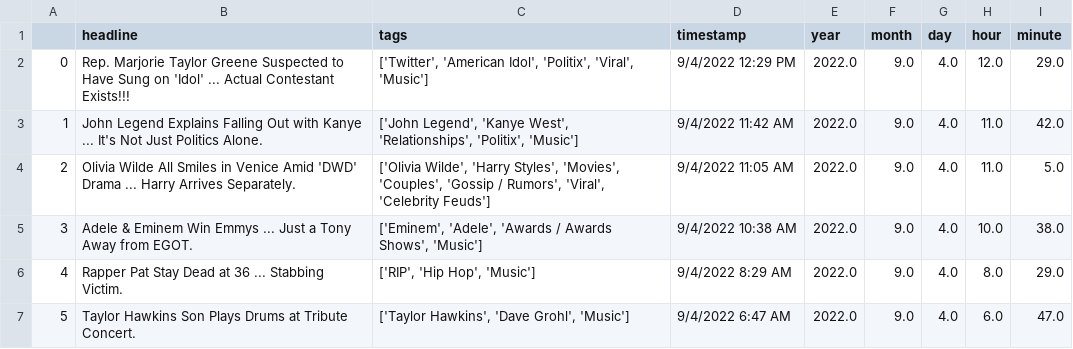
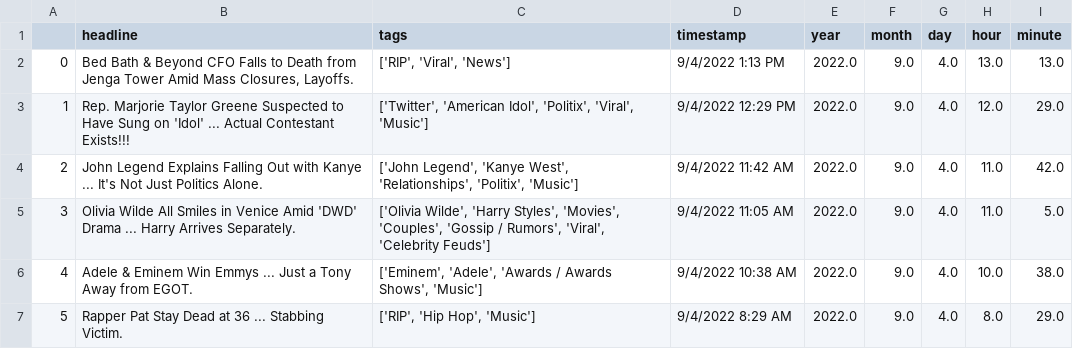
Before and after one commit to obverter/poetrybingo, a CSV file: headlines.csv, drawn as a sheet; only a part is shown; the shorter side is filled out with more unchanged rows; addresses are those after the commit; the diff names each change by its address in the sheet, - before the commit and + after, or states it on an @@ line.

```diff
--- a/headlines.csv
+++ b/headlines.csv
+row 2: 0 | Bed Bath & Beyond CFO Falls to Death from Jenga Tower Amid Mass Closures, Layoffs. | ['RIP', 'Viral', 'News'] | 9/4/2022 1:13 PM | 2022.0 | 9.0 | 4.0 | 13.0 | 13.0
@@ column A renumbered from row 3 down @@
```
Also changed, not shown: 1 other file.
